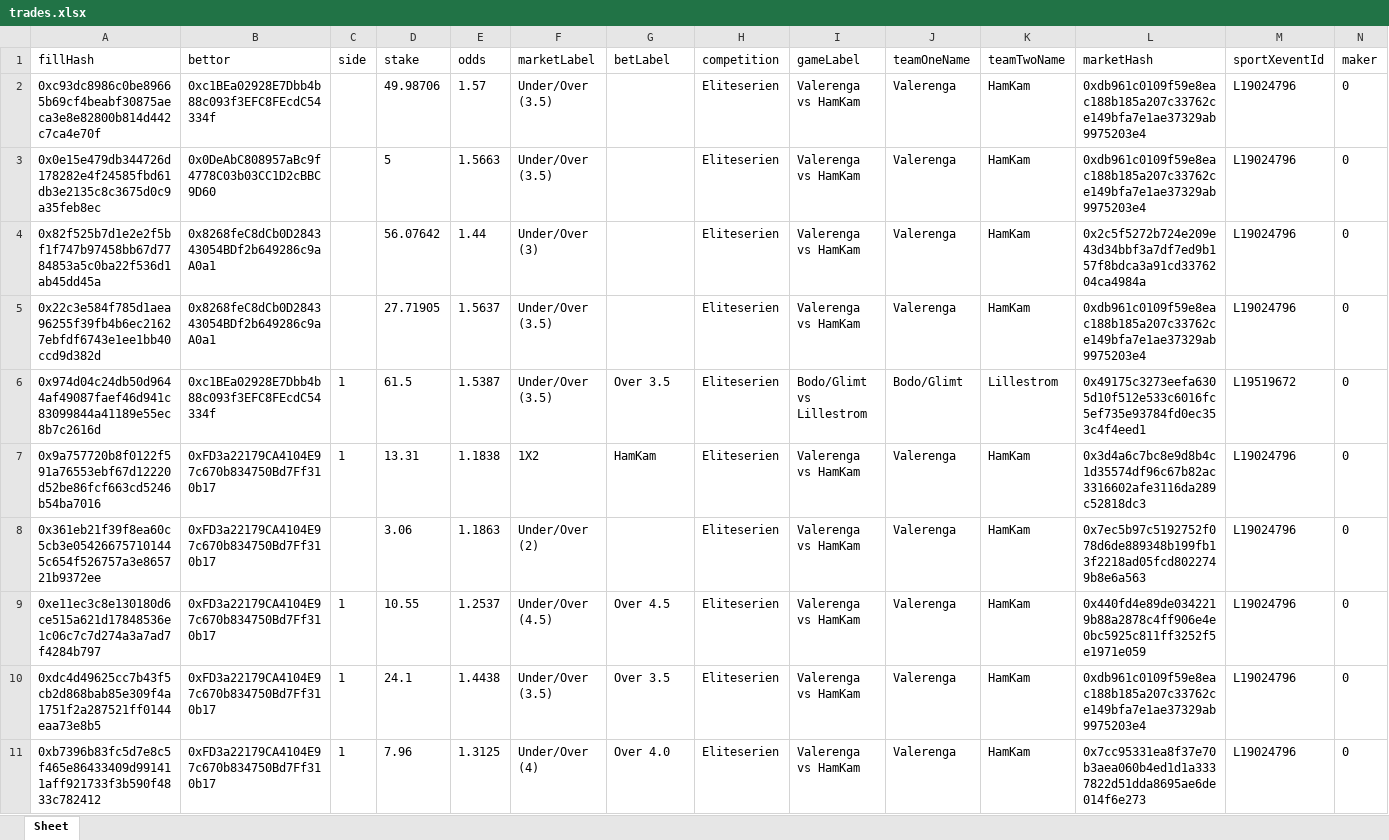
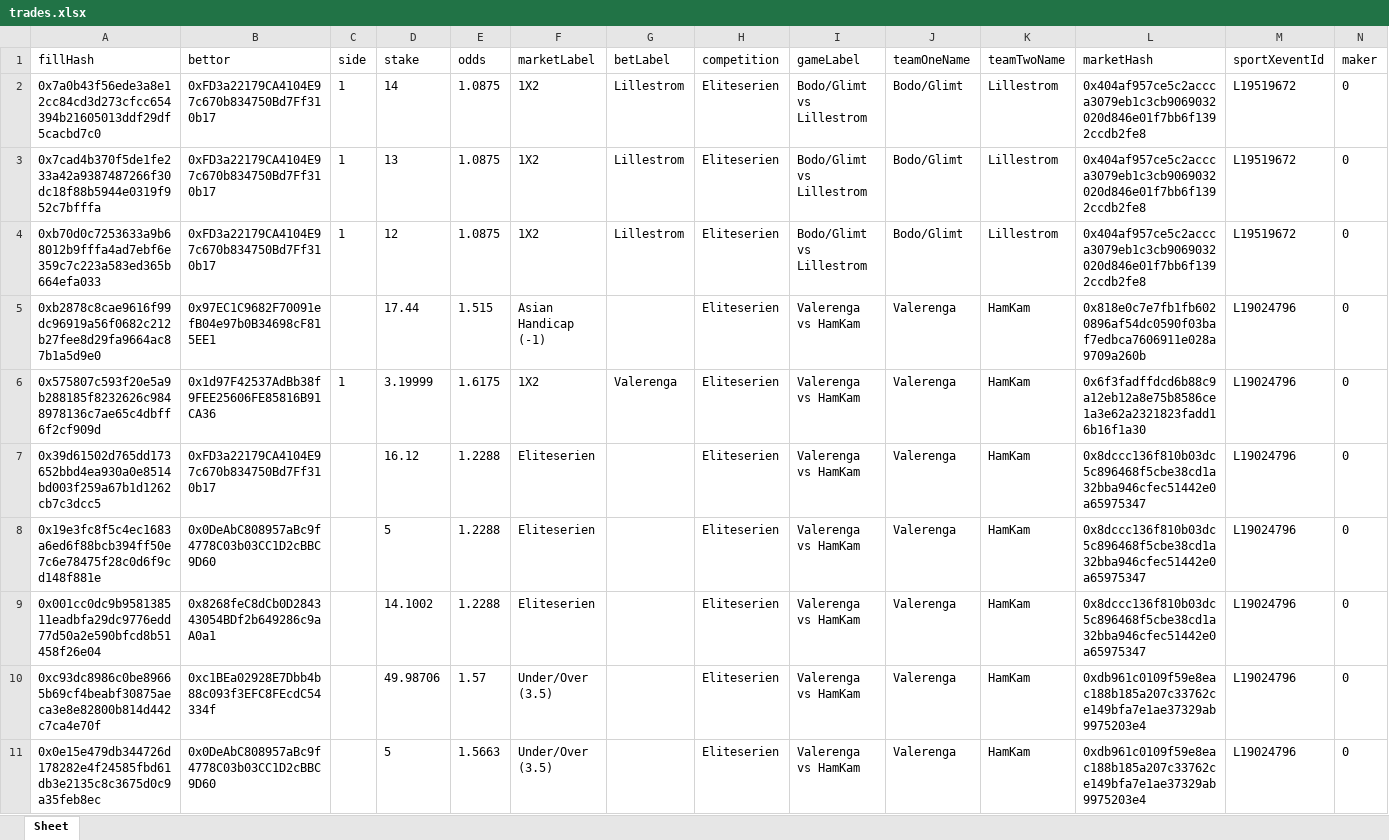
Before and after one commit to aimidas1/transactions_sxbet, an Excel workbook: data/sxbet/ligas/Eliteserien/trades.xlsx, sheet Sheet, drawn as a sheet; only a part is shown; the shorter side is filled out with more unchanged rows; values as stored, in another font and other column widths than the file's, no borders; rows hold the shown columns only; the diff names each change by its address in the sheet, - before the commit and + after, or states it on an @@ line.

Commit message:
Update soccer trades 2026-07-31 05:02:57 UTC

```diff
--- a/data/sxbet/ligas/Eliteserien/trades.xlsx (sheet Sheet)
+++ b/data/sxbet/ligas/Eliteserien/trades.xlsx (sheet Sheet)
+row 2: 0x7a0b43f56ede3a8e12cc84cd3d273cfcc654394b21605013ddf29df5cacbd7c0 | 0xFD3a22179CA4104E97c670b834750Bd7Ff310b17 | 1 | 14 | 1.0875 | 1X2 | Lillestrom | Eliteserien | Bodo/Glimt vs Lillestrom | Bodo/Glimt | Lillestrom | 0x404af957ce5c2accca3079eb1c3cb9069032020d846e01f7bb6f1392ccdb2fe8 | L19519672 | 0
+row 3: 0x7cad4b370f5de1fe233a42a9387487266f30dc18f88b5944e0319f952c7bfffa | 0xFD3a22179CA4104E97c670b834750Bd7Ff310b17 | 1 | 13 | 1.0875 | 1X2 | Lillestrom | Eliteserien | Bodo/Glimt vs Lillestrom | Bodo/Glimt | Lillestrom | 0x404af957ce5c2accca3079eb1c3cb9069032020d846e01f7bb6f1392ccdb2fe8 | L19519672 | 0
+row 4: 0xb70d0c7253633a9b68012b9fffa4ad7ebf6e359c7c223a583ed365b664efa033 | 0xFD3a22179CA4104E97c670b834750Bd7Ff310b17 | 1 | 12 | 1.0875 | 1X2 | Lillestrom | Eliteserien | Bodo/Glimt vs Lillestrom | Bodo/Glimt | Lillestrom | 0x404af957ce5c2accca3079eb1c3cb9069032020d846e01f7bb6f1392ccdb2fe8 | L19519672 | 0
+row 5: 0xb2878c8cae9616f99dc96919a56f0682c212b27fee8d29fa9664ac87b1a5d9e0 | 0x97EC1C9682F70091efB04e97b0B34698cF815EE1 |  | 17.44 | 1.515 | Asian Handicap (-1) |  | Eliteserien | Valerenga vs HamKam | Valerenga | HamKam | 0x818e0c7e7fb1fb6020896af54dc0590f03baf7edbca7606911e028a9709a260b | L19024796 | 0
+row 6: 0x575807c593f20e5a9b288185f8232626c9848978136c7ae65c4dbff6f2cf909d | 0x1d97F42537AdBb38f9FEE25606FE85816B91CA36 | 1 | 3.19999 | 1.6175 | 1X2 | Valerenga | Eliteserien | Valerenga vs HamKam | Valerenga | HamKam | 0x6f3fadffdcd6b88c9a12eb12a8e75b8586ce1a3e62a2321823fadd16b16f1a30 | L19024796 | 0
+row 7: 0x39d61502d765dd173652bbd4ea930a0e8514bd003f259a67b1d1262cb7c3dcc5 | 0xFD3a22179CA4104E97c670b834750Bd7Ff310b17 |  | 16.12 | 1.2288 | Eliteserien |  | Eliteserien | Valerenga vs HamKam | Valerenga | HamKam | 0x8dccc136f810b03dc5c896468f5cbe38cd1a32bba946cfec51442e0a65975347 | L19024796 | 0
+row 8: 0x19e3fc8f5c4ec1683a6ed6f88bcb394ff50e7c6e78475f28c0d6f9cd148f881e | 0x0DeAbC808957aBc9f4778C03b03CC1D2cBBC9D60 |  | 5 | 1.2288 | Eliteserien |  | Eliteserien | Valerenga vs HamKam | Valerenga | HamKam | 0x8dccc136f810b03dc5c896468f5cbe38cd1a32bba946cfec51442e0a65975347 | L19024796 | 0
+row 9: 0x001cc0dc9b958138511eadbfa29dc9776edd77d50a2e590bfcd8b51458f26e04 | 0x8268feC8dCb0D284343054BDf2b649286c9aA0a1 |  | 14.1002 | 1.2288 | Eliteserien |  | Eliteserien | Valerenga vs HamKam | Valerenga | HamKam | 0x8dccc136f810b03dc5c896468f5cbe38cd1a32bba946cfec51442e0a65975347 | L19024796 | 0
```
Also changed, not shown: data/sxbet/ligas/China Super League/trades.xlsx, data/sxbet/ligas/Copa Sudamericana/trades.xlsx, 21 other files.
